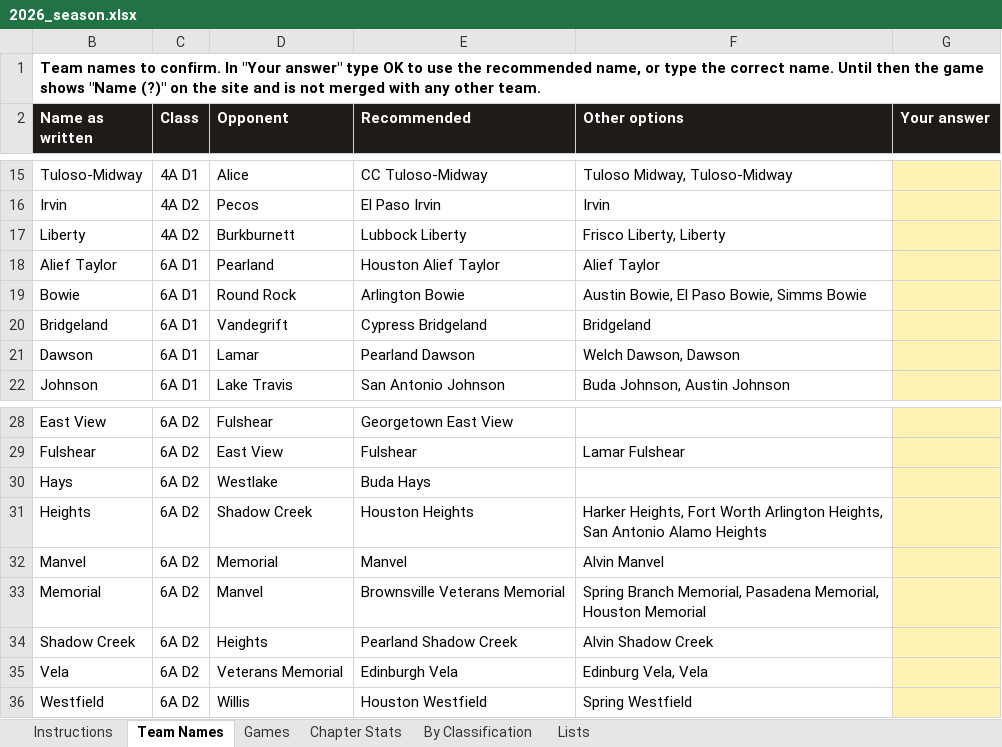
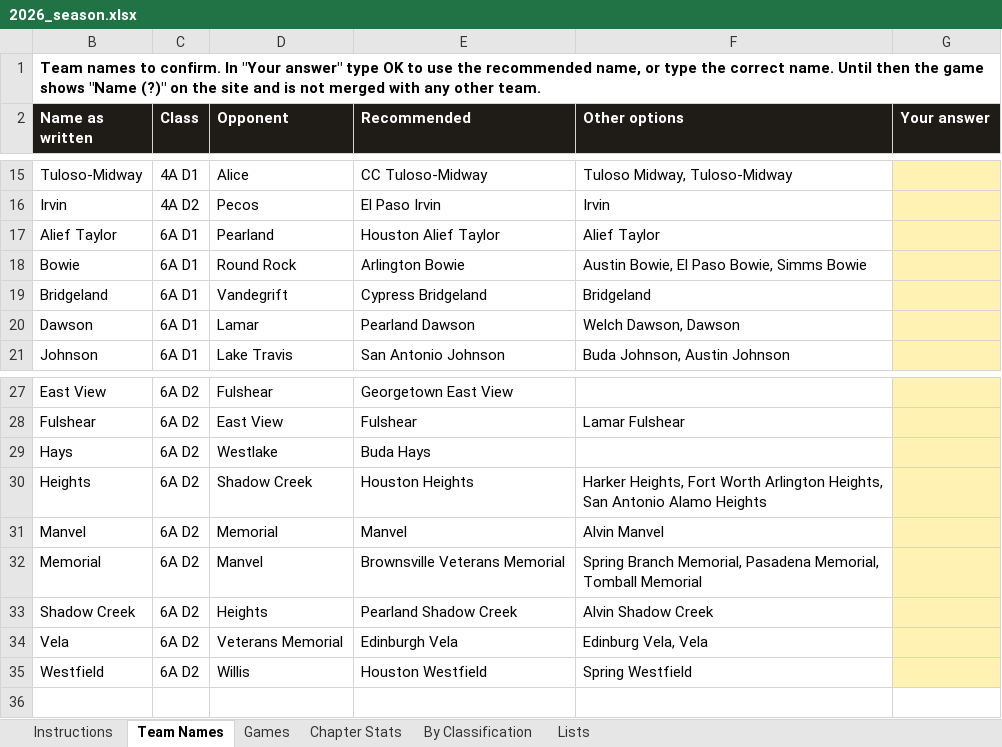
Before and after one commit to colemic2006/texasplayoffs, an Excel workbook: season/2026/2026_season.xlsx, sheet Team Names, drawn as a sheet; only a part is shown, gaps mark what is left out; values as stored, in another font and other column widths than the file's, no borders; removed rows and columns are numbered as before the commit, all else as after; the diff names each change by its address in the sheet, - before the commit and + after, or states it on an @@ line.

```diff
--- a/season/2026/2026_season.xlsx (sheet Team Names)
+++ b/season/2026/2026_season.xlsx (sheet Team Names)
-row 17: Liberty | 4A D2 | Burkburnett | Lubbock Liberty | Frisco Liberty, Liberty
-F32 (Other options): …Pasadena Memorial, Houston Memorial
+F32 (Other options): …Pasadena Memorial, Tomball Memorial
```
Also changed, not shown: hidden cells, 3 other files.
